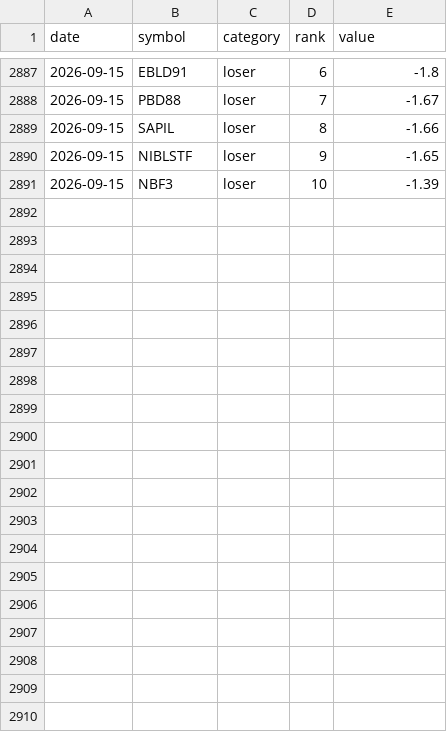
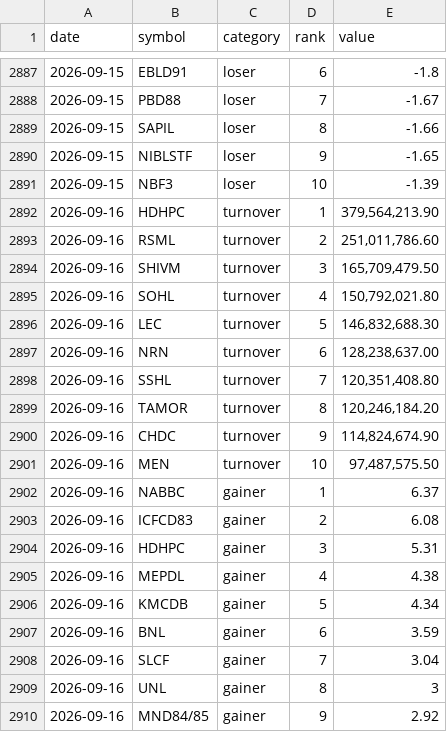
Before and after one commit to pralavkarki88-collab/nepse-scraper, a CSV file: nepse.csv, drawn as a sheet; only a part is shown, gaps mark what is left out; the diff covers the shown part only; the diff names each change by its address in the sheet, - before the commit and + after, or states it on an @@ line.

```diff
--- a/nepse.csv
+++ b/nepse.csv
+row 2892: 2026-09-16 | HDHPC | turnover | 1 | 379,564,213.90
+row 2893: 2026-09-16 | RSML | turnover | 2 | 251,011,786.60
+row 2894: 2026-09-16 | SHIVM | turnover | 3 | 165,709,479.50
+row 2895: 2026-09-16 | SOHL | turnover | 4 | 150,792,021.80
+row 2896: 2026-09-16 | LEC | turnover | 5 | 146,832,688.30
+row 2897: 2026-09-16 | NRN | turnover | 6 | 128,238,637.00
+row 2898: 2026-09-16 | SSHL | turnover | 7 | 120,351,408.80
+row 2899: 2026-09-16 | TAMOR | turnover | 8 | 120,246,184.20
+row 2900: 2026-09-16 | CHDC | turnover | 9 | 114,824,674.90
+row 2901: 2026-09-16 | MEN | turnover | 10 | 97,487,575.50
+row 2902: 2026-09-16 | NABBC | gainer | 1 | 6.37
+row 2903: 2026-09-16 | ICFCD83 | gainer | 2 | 6.08
+row 2904: 2026-09-16 | HDHPC | gainer | 3 | 5.31
+row 2905: 2026-09-16 | MEPDL | gainer | 4 | 4.38
+row 2906: 2026-09-16 | KMCDB | gainer | 5 | 4.34
+row 2907: 2026-09-16 | BNL | gainer | 6 | 3.59
+row 2908: 2026-09-16 | SLCF | gainer | 7 | 3.04
+row 2909: 2026-09-16 | UNL | gainer | 8 | 3
+row 2910: 2026-09-16 | MND84/85 | gainer | 9 | 2.92
```
Also changed, not shown: 11 added rows elsewhere in this file, 1 other file.
